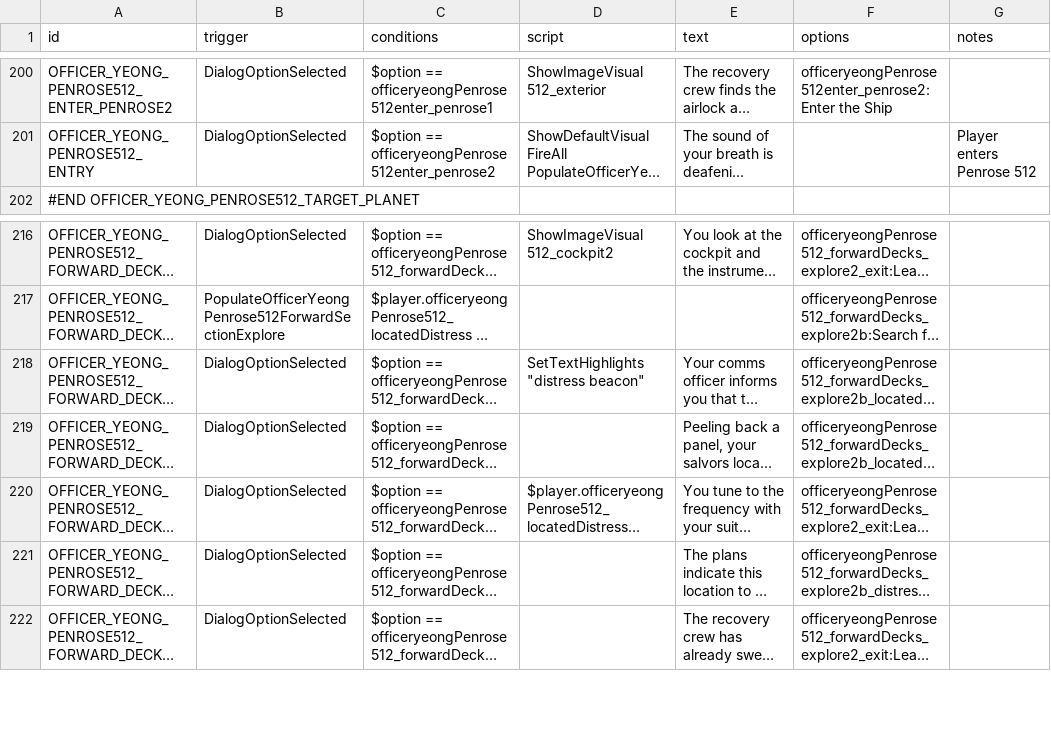
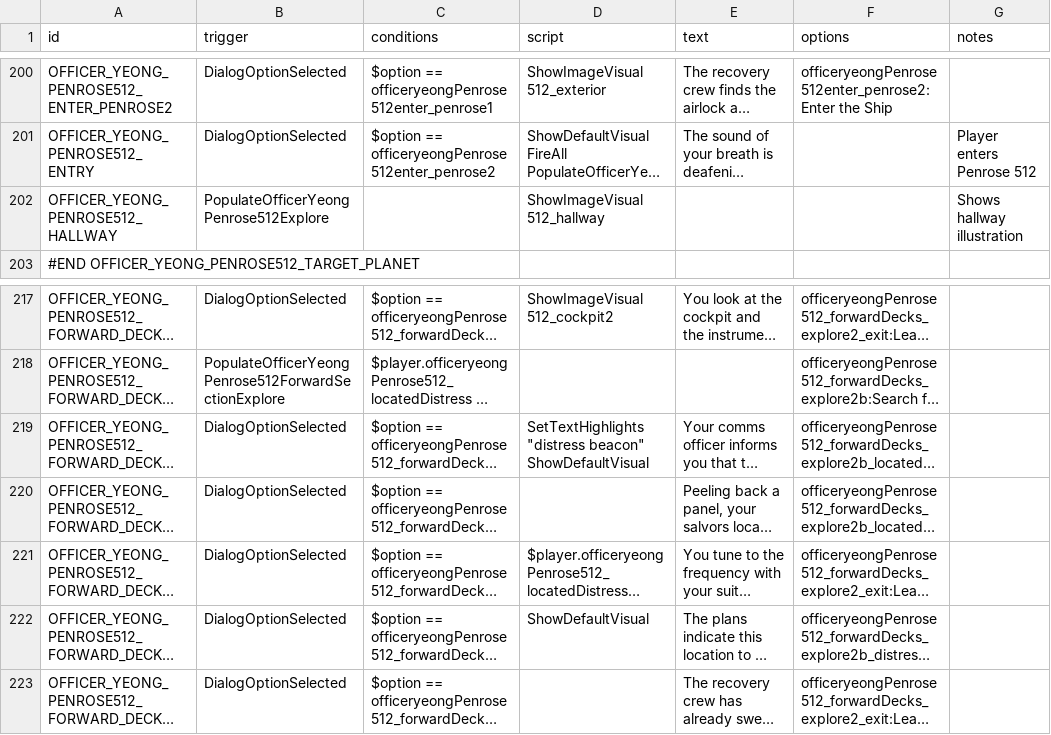
Before and after one commit to naslee2/SignalisMod, a CSV file: data/campaign/rules.csv, drawn as a sheet; only a part is shown, gaps mark what is left out; long unchanged cells end in …; addresses are those after the commit; ↵ is a line break in a cell; the diff names each change by its address in the sheet, - before the commit and + after, or states it on an @@ line.

```diff
--- a/data/campaign/rules.csv
+++ b/data/campaign/rules.csv
+row 202: OFFICER_YEONG_PENROSE512_HALLWAY | PopulateOfficerYeongPenrose512Explore |  | ShowImageVisual 512_hallway |  |  | Shows hallway illustration
-D219 (script): SetTextHighlights "distress beacon"
+D219 (script): SetTextHighlights "distress beacon" ↵ ShowDefaultVisual
-D222 (script): (empty)
+D222 (script): ShowDefaultVisual
```
Also changed, not shown: data/strings/descriptions.csv, 3 other files.
